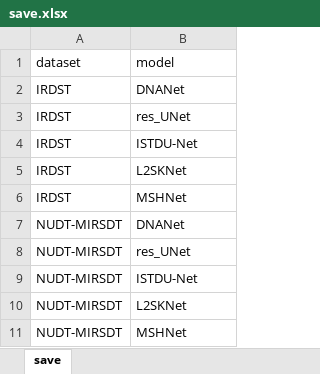
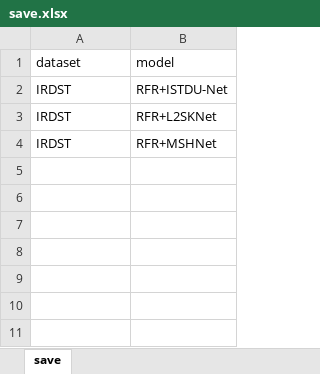
Before and after one commit to greekinRoma/STD2Net, an Excel workbook: save.xlsx, sheet save, drawn as a sheet; values as stored, in another font and other column widths than the file's, no borders; removed rows and columns are numbered as before the commit, all else as after; the diff names each change by its address in the sheet, - before the commit and + after, or states it on an @@ line.

```diff
--- a/save.xlsx (sheet save)
+++ b/save.xlsx (sheet save)
-row 2: IRDST | DNANet
-row 3: IRDST | res_UNet
-B2 (model): ISTDU-Net
+B2 (model): RFR+ISTDU-Net
-B3 (model): L2SKNet
+B3 (model): RFR+L2SKNet
-B4 (model): MSHNet
+B4 (model): RFR+MSHNet
-row 7: NUDT-MIRSDT | DNANet
-row 8: NUDT-MIRSDT | res_UNet
-row 9: NUDT-MIRSDT | ISTDU-Net
-row 10: NUDT-MIRSDT | L2SKNet
-row 11: NUDT-MIRSDT | MSHNet
```
Also changed, not shown: finish.xlsx, input.xlsx, 52 other files.
